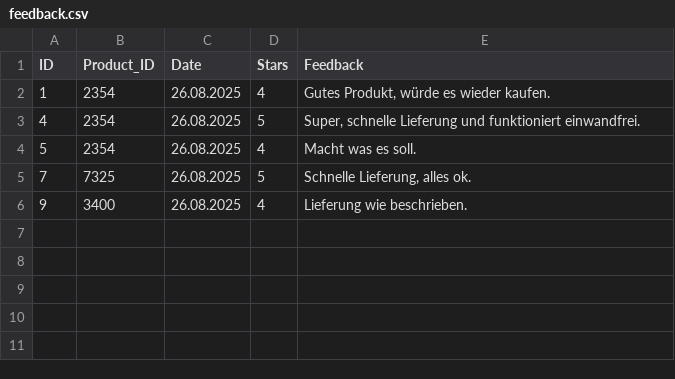
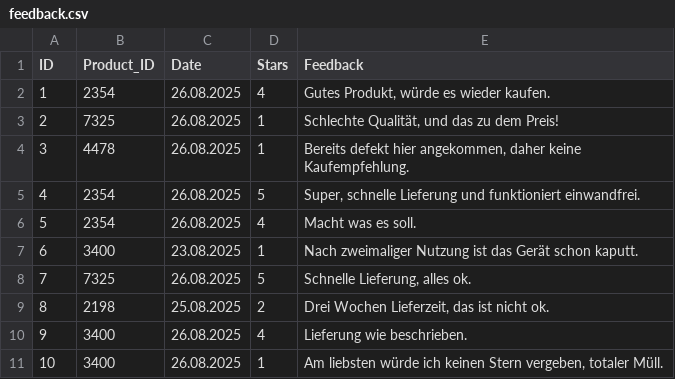
Before and after one commit to CBorowski-dev/FeedbackEvaluation, a CSV file: resources/feedback.csv, drawn as a sheet.

```diff
--- a/resources/feedback.csv
+++ b/resources/feedback.csv
@@ -2,5 +2,10 @@ ID;Product_ID;Date;Stars;Feedback
 1;2354;26.08.2025;4;Gutes Produkt, würde es wieder kaufen.
+2;7325;26.08.2025;1;Schlechte Qualität, und das zu dem Preis!
+3;4478;26.08.2025;1;Bereits defekt hier angekommen, daher keine Kaufempfehlung.
 4;2354;26.08.2025;5;Super, schnelle Lieferung und funktioniert einwandfrei.
 5;2354;26.08.2025;4;Macht was es soll.
+6;3400;23.08.2025;1;Nach zweimaliger Nutzung ist das Gerät schon kaputt.
 7;7325;26.08.2025;5;Schnelle Lieferung, alles ok.
+8;2198;25.08.2025;2;Drei Wochen Lieferzeit, das ist nicht ok.
 9;3400;26.08.2025;4;Lieferung wie beschrieben.
+10;3400;26.08.2025;1;Am liebsten würde ich keinen Stern vergeben, totaler Müll.
```
Also changed, not shown: 10 other files.
